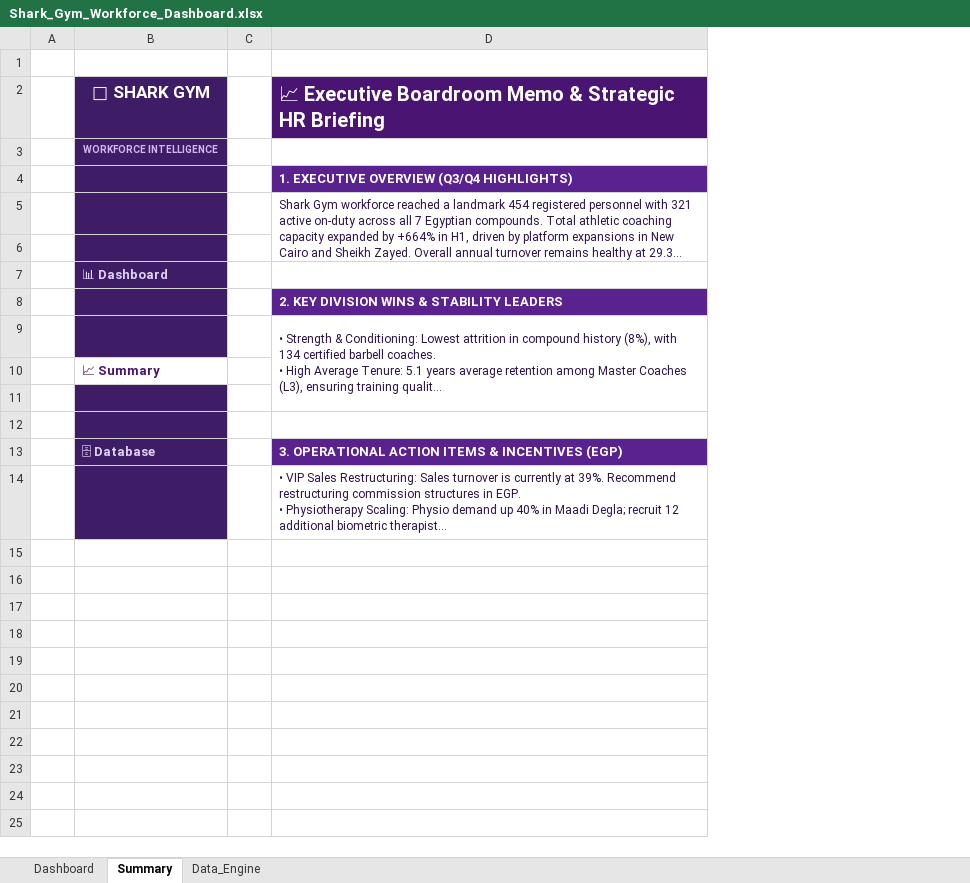
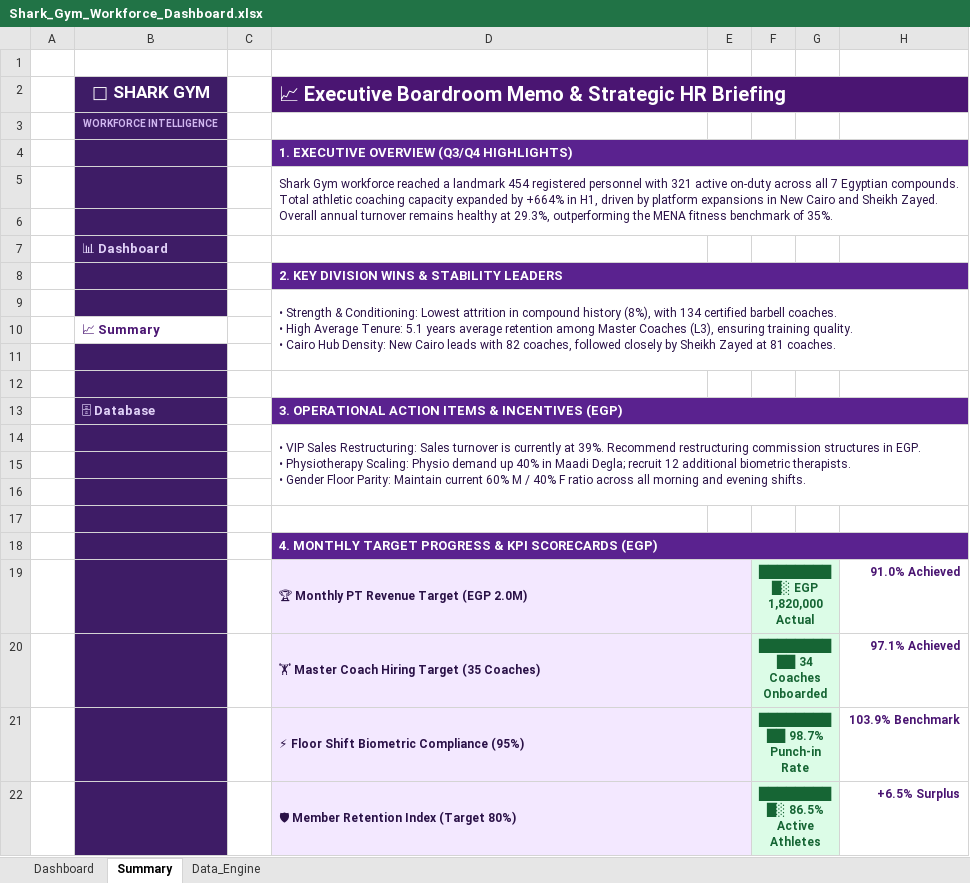
Before and after one commit to mth1346686/landing-page, an Excel workbook: Shark_Gym_Workforce_Dashboard.xlsx, sheet Summary, drawn as a sheet; long unchanged cells end in …; values as stored, in another font and other column widths than the file's, no borders; the diff names each change by its address in the sheet, - before the commit and + after, or states it on an @@ line.

Commit message:
feat: Add Target Progress Bars, Scorecards and Egyptian Hubs to Excel Dashboard

```diff
--- a/Shark_Gym_Workforce_Dashboard.xlsx (sheet Summary)
+++ b/Shark_Gym_Workforce_Dashboard.xlsx (sheet Summary)
+column E, empty
+column F, empty
+column G, empty
+column H, empty
+D2:H2 merged
+D4:H4 merged
+D8:H8 merged
+D13:H13 merged
+D14:H16 merged
+row 15: (empty)
+row 16: (empty)
+row 17: (empty)
+row 18:  |  |  | 4. MONTHLY TARGET PROGRESS & KPI SCORECARDS (EGP)
+row 19:  |  |  | 🏆 Monthly PT Revenue Target (EGP 2.0M) |  | █████████░ EGP 1,820,000 Actual |  | 91.0% Achieved
+row 20:  |  |  | 🏋 Master Coach Hiring Target (35 Coaches) |  | ██████████ 34 Coaches Onboarded |  | 97.1% Achieved
+row 21:  |  |  | ⚡ Floor Shift Biometric Compliance (95%) |  | ██████████ 98.7% Punch-in Rate |  | 103.9% Benchmark
+row 22:  |  |  | 🛡 Member Retention Index (Target 80%) |  | █████████░ 86.5% Active Athletes |  | +6.5% Surplus
```
Also changed, not shown: sheet Data_Engine, charts or pictures.
